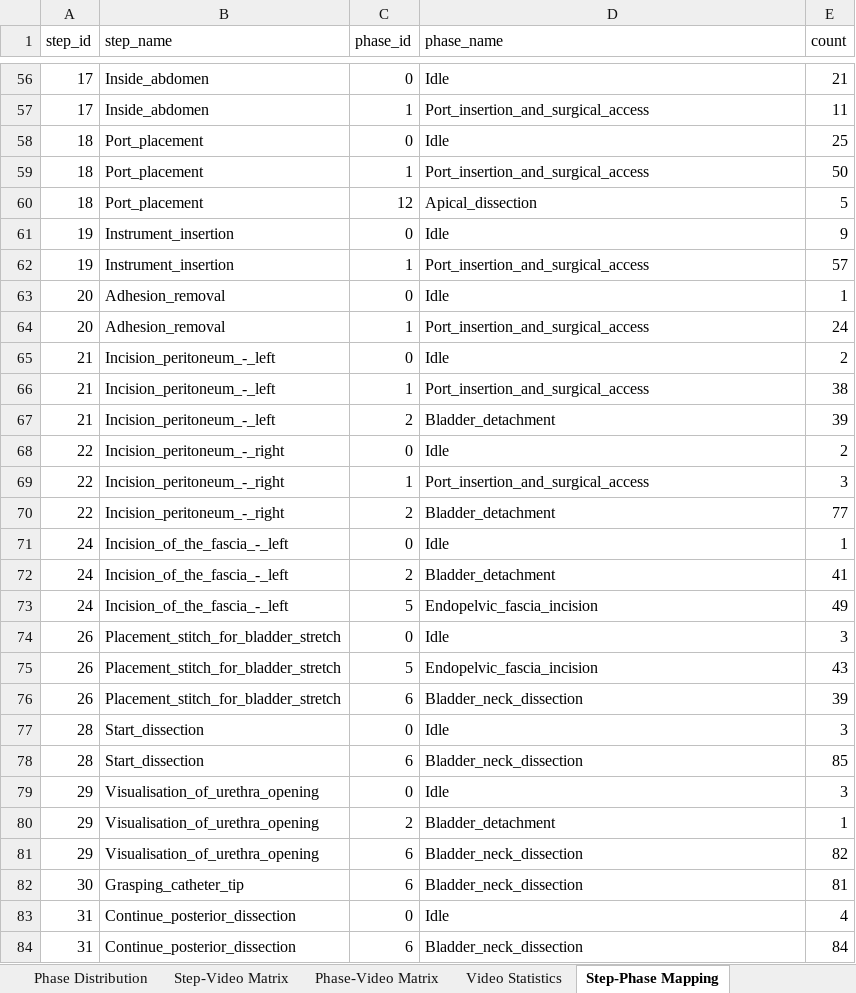
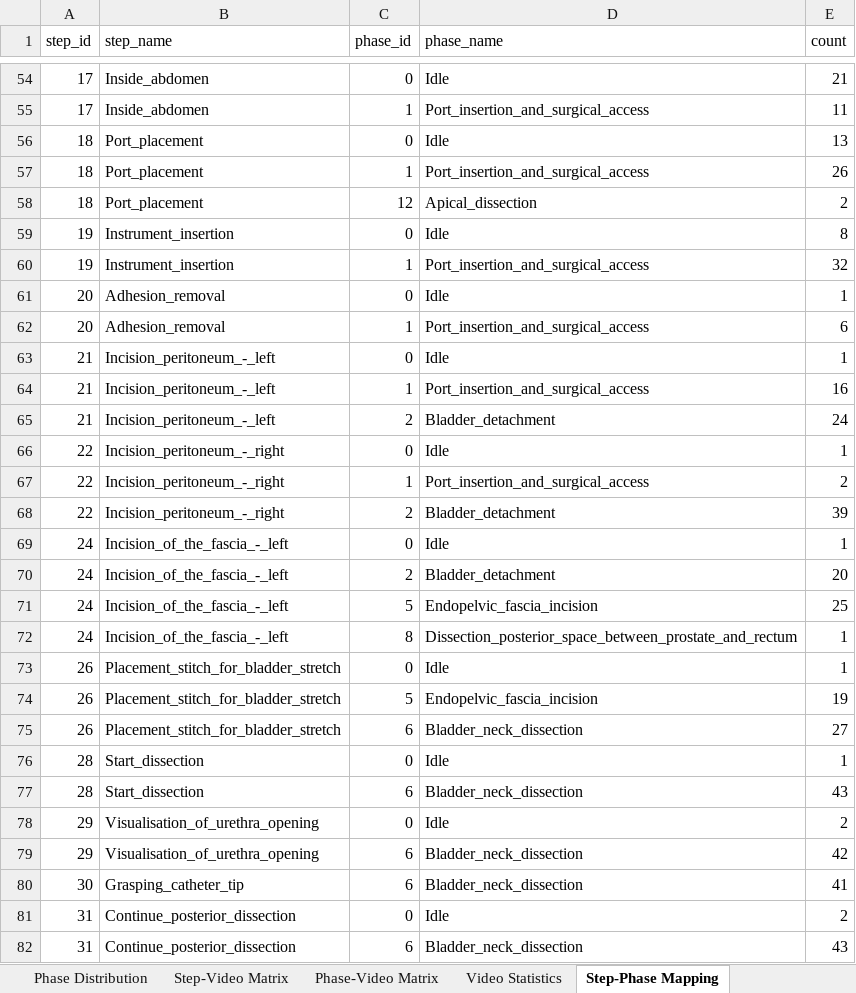
Before and after one commit to GiorgioChiesa/VU-Tapis, an Excel workbook: dataset_analisis/tables/MASTER_ANALYSIS.xlsx, sheet Step-Phase Mapping, drawn as a sheet; only a part is shown, gaps mark what is left out; values as stored, in another font and other column widths than the file's, no borders; removed rows and columns are numbered as before the commit, all else as after; the diff covers the shown part only; the diff names each change by its address in the sheet, - before the commit and + after, or states it on an @@ line.

```diff
--- a/dataset_analisis/tables/MASTER_ANALYSIS.xlsx (sheet Step-Phase Mapping)
+++ b/dataset_analisis/tables/MASTER_ANALYSIS.xlsx (sheet Step-Phase Mapping)
-E56 (count): 25
+E56 (count): 13
-E57 (count): 50
+E57 (count): 26
-E58 (count): 5
+E58 (count): 2
-E59 (count): 9
+E59 (count): 8
-E60 (count): 57
+E60 (count): 32
-E62 (count): 24
+E62 (count): 6
-E63 (count): 2
+E63 (count): 1
-E64 (count): 38
+E64 (count): 16
-E65 (count): 39
+E65 (count): 24
-E66 (count): 2
+E66 (count): 1
-E67 (count): 3
+E67 (count): 2
-E68 (count): 77
+E68 (count): 39
-E70 (count): 41
+E70 (count): 20
-E71 (count): 49
+E71 (count): 25
+row 72: 24 | Incision_of_the_fascia_-_left | 8 | Dissection_posterior_space_between_prostate_and_rectum | 1
-E73 (count): 3
+E73 (count): 1
-E74 (count): 43
+E74 (count): 19
-E75 (count): 39
+E75 (count): 27
-E76 (count): 3
+E76 (count): 1
-E77 (count): 85
+E77 (count): 43
-E78 (count): 3
+E78 (count): 2
-row 80: 29 | Visualisation_of_urethra_opening | 2 | Bladder_detachment | 1
-E79 (count): 82
+E79 (count): 42
-E80 (count): 81
+E80 (count): 41
-E81 (count): 4
+E81 (count): 2
-E82 (count): 84
+E82 (count): 43
```
Also changed, not shown: 2 added rows, 12 removed rows and 112 edited cells elsewhere in this sheet, sheet Step-Video Matrix, sheet Phase Composition, sheet Phase-Video Matrix, sheet Step Distribution, sheet Video Statistics, sheet Step Transitions, 1 more sheet, 49 other files.
